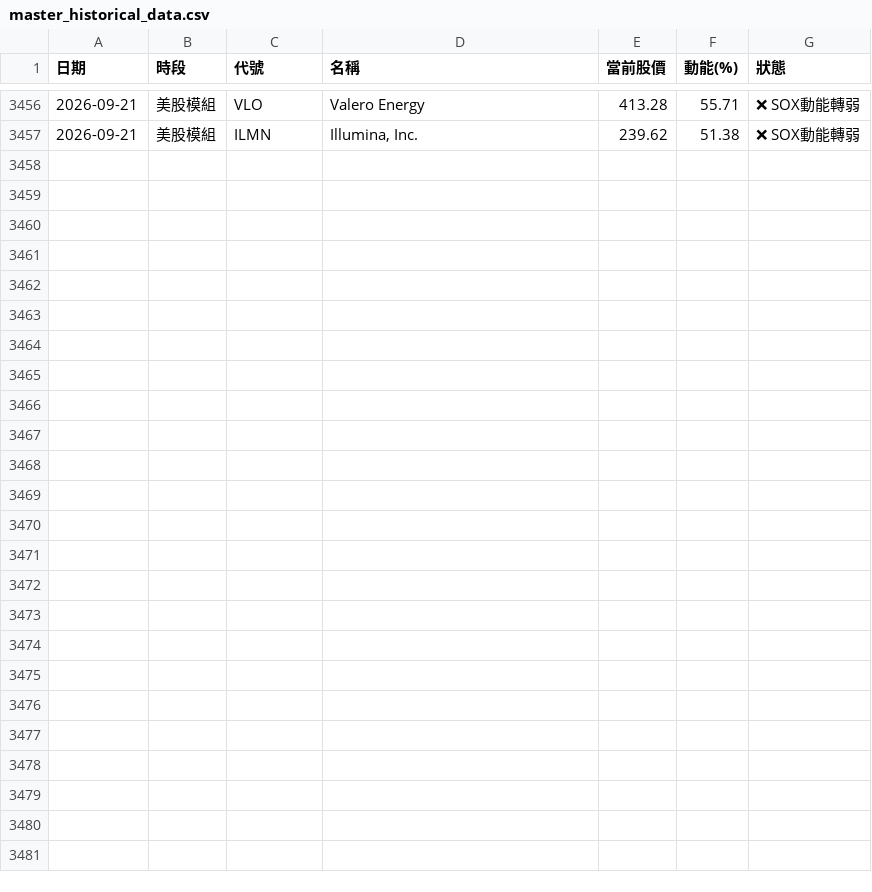
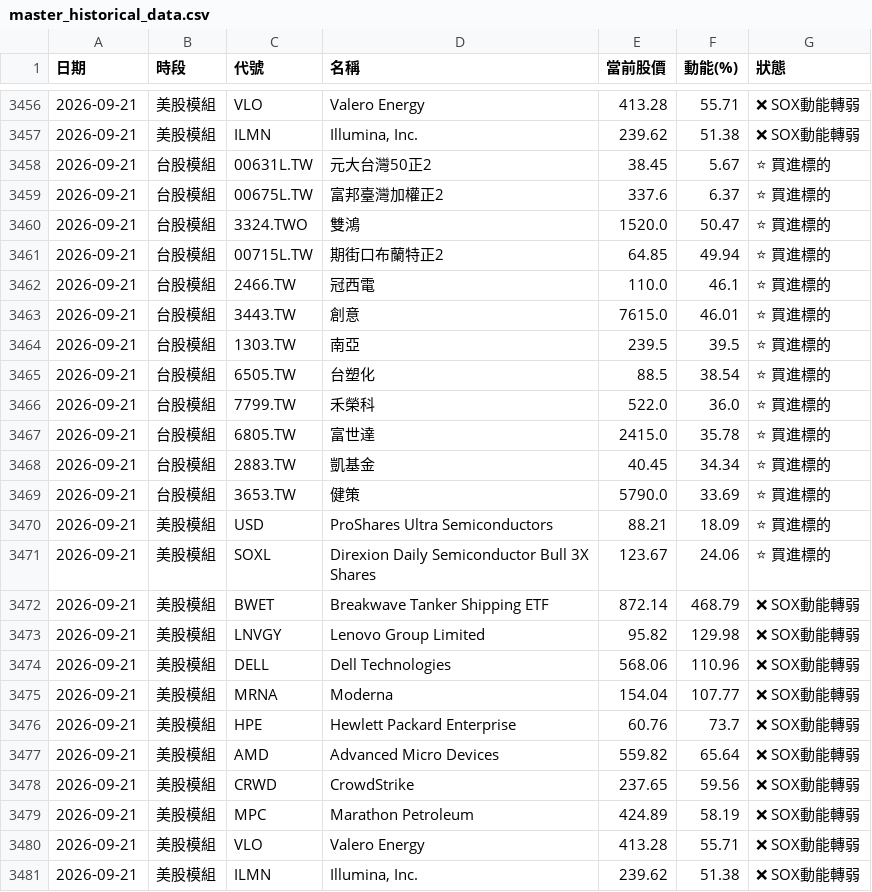
Before and after one commit to ainsliemile/TW_daily_stock, a CSV file: master_historical_data.csv, drawn as a sheet; only a part is shown, gaps mark what is left out; the diff names each change by its address in the sheet, - before the commit and + after, or states it on an @@ line.

```diff
--- a/master_historical_data.csv
+++ b/master_historical_data.csv
+row 3458: 2026-09-21 | 台股模組 | 00631L.TW | 元大台灣50正2 | 38.45 | 5.67 | ⭐ 買進標的
+row 3459: 2026-09-21 | 台股模組 | 00675L.TW | 富邦臺灣加權正2 | 337.6 | 6.37 | ⭐ 買進標的
+row 3460: 2026-09-21 | 台股模組 | 3324.TWO | 雙鴻 | 1520.0 | 50.47 | ⭐ 買進標的
+row 3461: 2026-09-21 | 台股模組 | 00715L.TW | 期街口布蘭特正2 | 64.85 | 49.94 | ⭐ 買進標的
+row 3462: 2026-09-21 | 台股模組 | 2466.TW | 冠西電 | 110.0 | 46.1 | ⭐ 買進標的
+row 3463: 2026-09-21 | 台股模組 | 3443.TW | 創意 | 7615.0 | 46.01 | ⭐ 買進標的
+row 3464: 2026-09-21 | 台股模組 | 1303.TW | 南亞 | 239.5 | 39.5 | ⭐ 買進標的
+row 3465: 2026-09-21 | 台股模組 | 6505.TW | 台塑化 | 88.5 | 38.54 | ⭐ 買進標的
+row 3466: 2026-09-21 | 台股模組 | 7799.TW | 禾榮科 | 522.0 | 36.0 | ⭐ 買進標的
+row 3467: 2026-09-21 | 台股模組 | 6805.TW | 富世達 | 2415.0 | 35.78 | ⭐ 買進標的
+row 3468: 2026-09-21 | 台股模組 | 2883.TW | 凱基金 | 40.45 | 34.34 | ⭐ 買進標的
+row 3469: 2026-09-21 | 台股模組 | 3653.TW | 健策 | 5790.0 | 33.69 | ⭐ 買進標的
+row 3470: 2026-09-21 | 美股模組 | USD | ProShares Ultra Semiconductors | 88.21 | 18.09 | ⭐ 買進標的
+row 3471: 2026-09-21 | 美股模組 | SOXL | Direxion Daily Semiconductor Bull 3X Shares | 123.67 | 24.06 | ⭐ 買進標的
+row 3472: 2026-09-21 | 美股模組 | BWET | Breakwave Tanker Shipping ETF | 872.14 | 468.79 | ❌ SOX動能轉弱
+row 3473: 2026-09-21 | 美股模組 | LNVGY | Lenovo Group Limited | 95.82 | 129.98 | ❌ SOX動能轉弱
+row 3474: 2026-09-21 | 美股模組 | DELL | Dell Technologies | 568.06 | 110.96 | ❌ SOX動能轉弱
+row 3475: 2026-09-21 | 美股模組 | MRNA | Moderna | 154.04 | 107.77 | ❌ SOX動能轉弱
+row 3476: 2026-09-21 | 美股模組 | HPE | Hewlett Packard Enterprise | 60.76 | 73.7 | ❌ SOX動能轉弱
+row 3477: 2026-09-21 | 美股模組 | AMD | Advanced Micro Devices | 559.82 | 65.64 | ❌ SOX動能轉弱
+row 3478: 2026-09-21 | 美股模組 | CRWD | CrowdStrike | 237.65 | 59.56 | ❌ SOX動能轉弱
+row 3479: 2026-09-21 | 美股模組 | MPC | Marathon Petroleum | 424.89 | 58.19 | ❌ SOX動能轉弱
+row 3480: 2026-09-21 | 美股模組 | VLO | Valero Energy | 413.28 | 55.71 | ❌ SOX動能轉弱
+row 3481: 2026-09-21 | 美股模組 | ILMN | Illumina, Inc. | 239.62 | 51.38 | ❌ SOX動能轉弱
```
Also changed, not shown: 2 other files.
